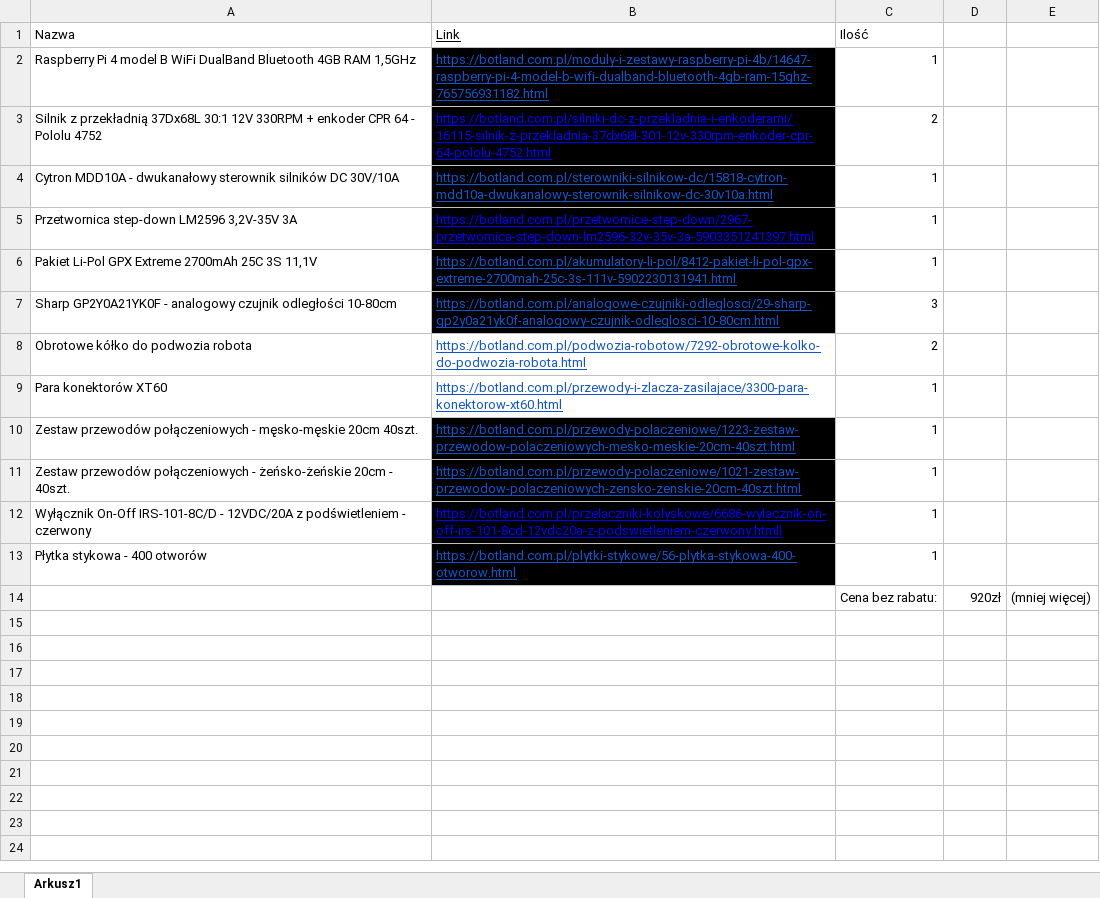
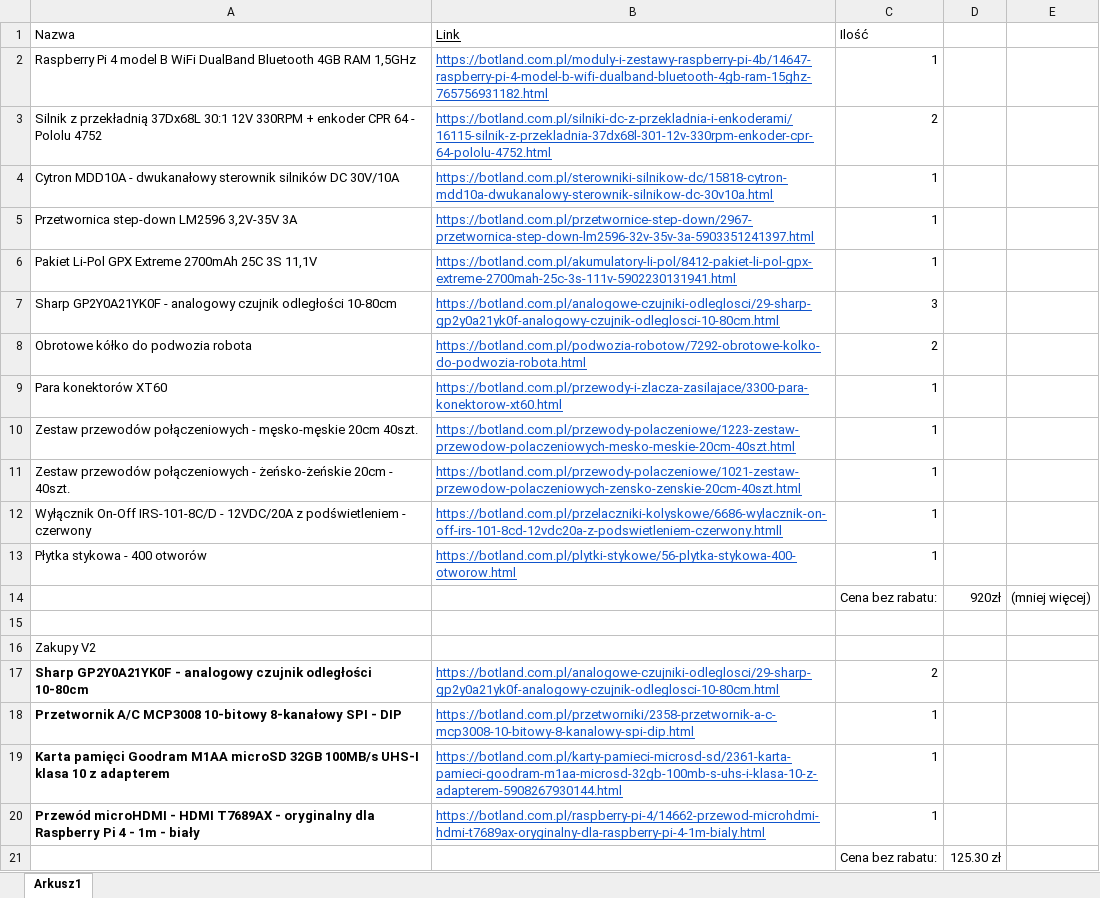
Before and after one commit to kmotyka00/Autonomous-Donkey, an Excel workbook: Lista zakupów.xlsx, sheet Arkusz1, drawn as a sheet; values as stored, in another font and other column widths than the file's, no borders; charts and pictures not drawn; the diff names each change by its address in the sheet, - before the commit and + after, or states it on an @@ line.

Commit message:
Nowa lista zakupów

```diff
--- a/Lista zakupów.xlsx (sheet Arkusz1)
+++ b/Lista zakupów.xlsx (sheet Arkusz1)
-B2:B7 fill: #000000
+B2:B7 fill: none
-B3 text colour: #0000FF
+B3 text colour: #1155CC
-B5 text colour: #0000FF
+B5 text colour: #1155CC
-B10:B13 fill: #000000
+B10:B13 fill: none
-B12 text colour: #0000FF
+B12 text colour: #1155CC
+row 15: (empty)
+row 16: Zakupy V2
+row 17: Sharp GP2Y0A21YK0F - analogowy czujnik odległości 10-80cm | https://botland.com.pl/analogowe-czujniki-odleglosci/29-sharp-gp2y0a21yk0f-analogowy-czujnik-odleglosci-10-80cm.html | 2
+row 18: Przetwornik A/C MCP3008 10-bitowy 8-kanałowy SPI - DIP | https://botland.com.pl/przetworniki/2358-przetwornik-a-c-mcp3008-10-bitowy-8-kanalowy-spi-dip.html | 1
+row 19: Karta pamięci Goodram M1AA microSD 32GB 100MB/s UHS-I klasa 10 z adapterem | https://botland.com.pl/karty-pamieci-microsd-sd/2361-karta-pamieci-goodram-m1aa-microsd-32gb-100mb-s-uhs-i-klasa-10-z-adapterem-5908267930144.html | 1
+row 20: Przewód microHDMI - HDMI T7689AX - oryginalny dla Raspberry Pi 4 - 1m - biały | https://botland.com.pl/raspberry-pi-4/14662-przewod-microhdmi-hdmi-t7689ax-oryginalny-dla-raspberry-pi-4-1m-bialy.html | 1
+row 21:  |  | Cena bez rabatu: | 125.30 zł
```
Also changed, not shown: charts or pictures.
